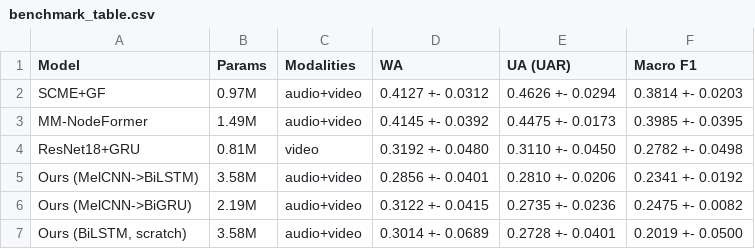
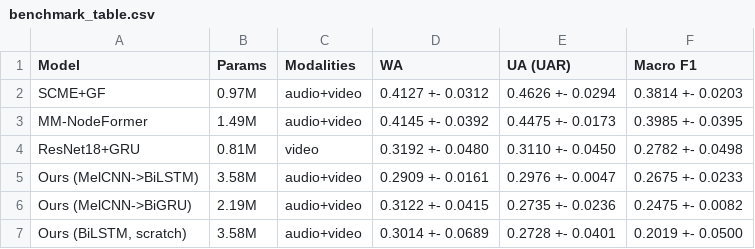
Before and after one commit to Kaparya/Classification-of-Facial-Expressions, a CSV file: results/benchmark_table.csv, drawn as a sheet.

```diff
--- a/results/benchmark_table.csv
+++ b/results/benchmark_table.csv
@@ -4,3 +4,3 @@ MM-NodeFormer,1.49M,audio+video,0.4145 +- 0.0392,0.4475 +- 0.0173,0.3985 +- 0.03
 ResNet18+GRU,0.81M,video,0.3192 +- 0.0480,0.3110 +- 0.0450,0.2782 +- 0.0498
-Ours (MelCNN->BiLSTM),3.58M,audio+video,0.2856 +- 0.0401,0.2810 +- 0.0206,0.2341 +- 0.0192
+Ours (MelCNN->BiLSTM),3.58M,audio+video,0.2909 +- 0.0161,0.2976 +- 0.0047,0.2675 +- 0.0233
 Ours (MelCNN->BiGRU),2.19M,audio+video,0.3122 +- 0.0415,0.2735 +- 0.0236,0.2475 +- 0.0082
```
Also changed, not shown: 11 other files.
